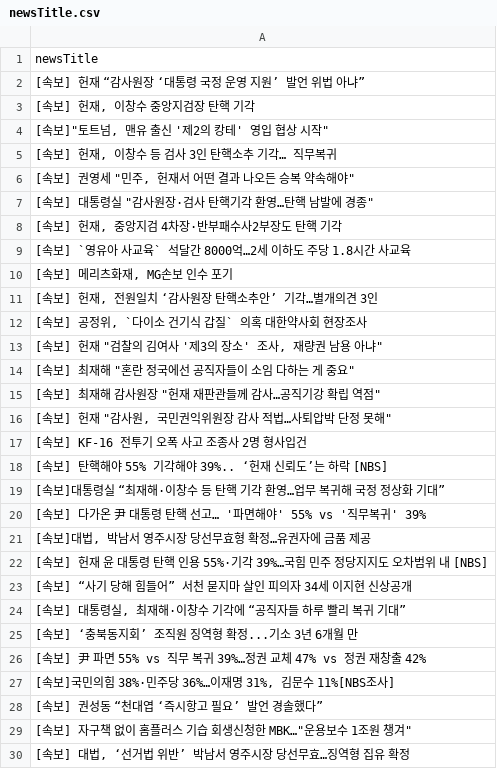
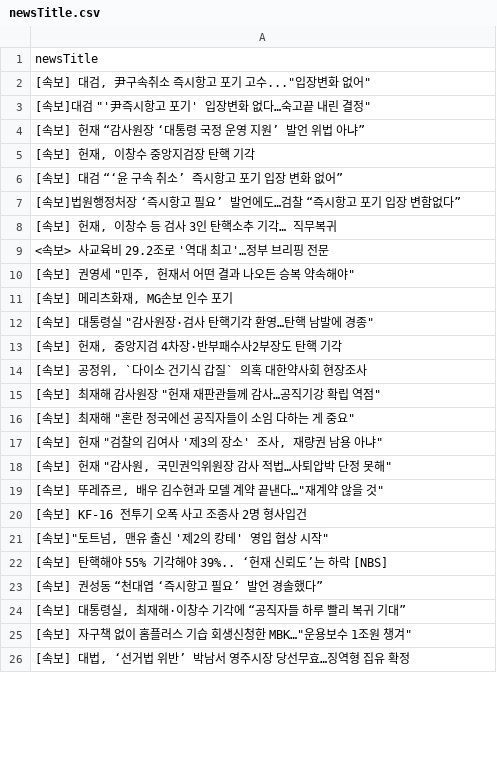
Before and after one commit to junhongkwon/News, a CSV file: newsTitle.csv, drawn as a sheet; only a part is shown; the diff covers the shown part only.

Commit message:
newsDataCollection

```diff
--- a/newsTitle.csv
+++ b/newsTitle.csv
@@ -1,29 +1,25 @@
 newsTitle
+" [속보] 대검, 尹구속취소 즉시항고 포기 고수...""입장변화 없어"" "
+" [속보]대검 ""'尹즉시항고 포기' 입장변화 없다…숙고끝 내린 결정"" "
  [속보] 헌재 “감사원장 ‘대통령 국정 운영 지원’ 발언 위법 아냐”
 " [속보] 헌재, 이창수 중앙지검장 탄핵 기각 "
-" [속보]""토트넘, 맨유 출신 '제2의 캉테' 영입 협상 시작"" "
+ [속보] 대검 “‘윤 구속 취소’ 즉시항고 포기 입장 변화 없어”
+ [속보]법원행정처장 ‘즉시항고 필요’ 발언에도…검찰 “즉시항고 포기 입장 변함없다”
 " [속보] 헌재, 이창수 등 검사 3인 탄핵소추 기각… 직무복귀 "
+ <속보> 사교육비 29.2조로 '역대 최고'…정부 브리핑 전문
 " [속보] 권영세 ""민주, 헌재서 어떤 결과 나오든 승복 약속해야"" "
+" [속보] 메리츠화재, MG손보 인수 포기 "
 " [속보] 대통령실 ""감사원장·검사 탄핵기각 환영…탄핵 남발에 경종"" "
 " [속보] 헌재, 중앙지검 4차장·반부패수사2부장도 탄핵 기각 "
- [속보] `영유아 사교육` 석달간 8000억…2세 이하도 주당 1.8시간 사교육
-" [속보] 메리츠화재, MG손보 인수 포기 "
-" [속보] 헌재, 전원일치 ‘감사원장 탄핵소추안’ 기각…별개의견 3인 "
 " [속보] 공정위, `다이소 건기식 갑질` 의혹 대한약사회 현장조사 "
+" [속보] 최재해 감사원장 ""헌재 재판관들께 감사…공직기강 확립 역점"" "
+" [속보] 최재해 ""혼란 정국에선 공직자들이 소임 다하는 게 중요"" "
 " [속보] 헌재 ""검찰의 김여사 '제3의 장소' 조사, 재량권 남용 아냐"" "
-" [속보] 최재해 ""혼란 정국에선 공직자들이 소임 다하는 게 중요"" "
-" [속보] 최재해 감사원장 ""헌재 재판관들께 감사…공직기강 확립 역점"" "
 " [속보] 헌재 ""감사원, 국민권익위원장 감사 적법…사퇴압박 단정 못해"" "
+" [속보] 뚜레쥬르, 배우 김수현과 모델 계약 끝낸다…""재계약 않을 것"" "
  [속보] KF-16 전투기 오폭 사고 조종사 2명 형사입건
+" [속보]""토트넘, 맨유 출신 '제2의 캉테' 영입 협상 시작"" "
  [속보] 탄핵해야 55% 기각해야 39%.. ‘헌재 신뢰도’는 하락 [NBS]
- [속보]대통령실 “최재해·이창수 등 탄핵 기각 환영…업무 복귀해 국정 정상화 기대”
- [속보] 다가온 尹 대통령 탄핵 선고… '파면해야' 55% vs '직무복귀' 39%
-" [속보]대법, 박남서 영주시장 당선무효형 확정…유권자에 금품 제공 "
- [속보] 헌재 윤 대통령 탄핵 인용 55%·기각 39%…국힘 민주 정당지지도 오차범위 내 [NBS]
- [속보] “사기 당해 힘들어” 서천 묻지마 살인 피의자 34세 이지현 신상공개
+ [속보] 권성동 “천대엽 ‘즉시항고 필요’ 발언 경솔했다”
 " [속보] 대통령실, 최재해·이창수 기각에 “공직자들 하루 빨리 복귀 기대” "
- [속보] ‘충북동지회’ 조직원 징역형 확정...기소 3년 6개월 만
- [속보] 尹 파면 55% vs 직무 복귀 39%…정권 교체 47% vs 정권 재창출 42%
-" [속보]국민의힘 38%·민주당 36%…이재명 31%, 김문수 11%[NBS조사] "
- [속보] 권성동 “천대엽 ‘즉시항고 필요’ 발언 경솔했다”
 " [속보] 자구책 없이 홈플러스 기습 회생신청한 MBK…""운용보수 1조원 챙겨"" "
```
Also changed, not shown: 17 added rows, 15 removed rows, 24 moved rows and 3 edited cells elsewhere in this file.
